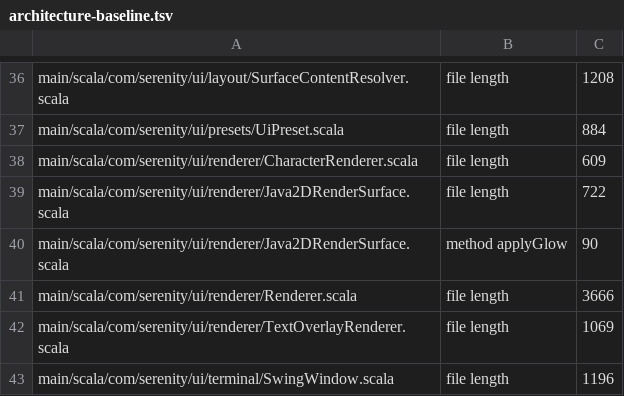
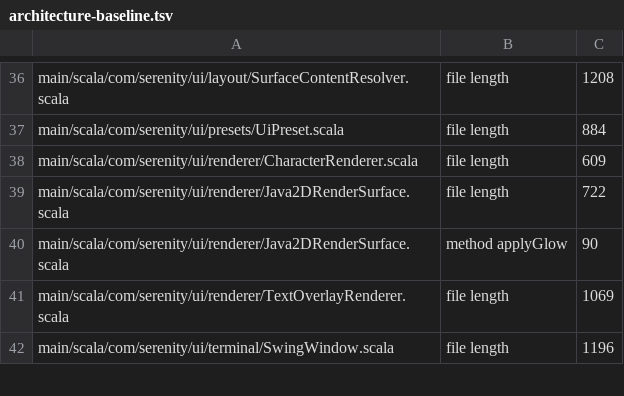
Before and after one commit to BarMal/Serenity, a TSV file: project/architecture-baseline.tsv, drawn as a sheet; only a part is shown, gaps mark what is left out.

```diff
--- a/project/architecture-baseline.tsv
+++ b/project/architecture-baseline.tsv
@@ -40,3 +40,2 @@ main/scala/com/serenity/ui/renderer/Java2DRenderSurface.scala	file length	722
 main/scala/com/serenity/ui/renderer/Java2DRenderSurface.scala	method applyGlow	90
-main/scala/com/serenity/ui/renderer/Renderer.scala	file length	3666
 main/scala/com/serenity/ui/renderer/TextOverlayRenderer.scala	file length	1069
```
Also changed, not shown: 14 other files.
